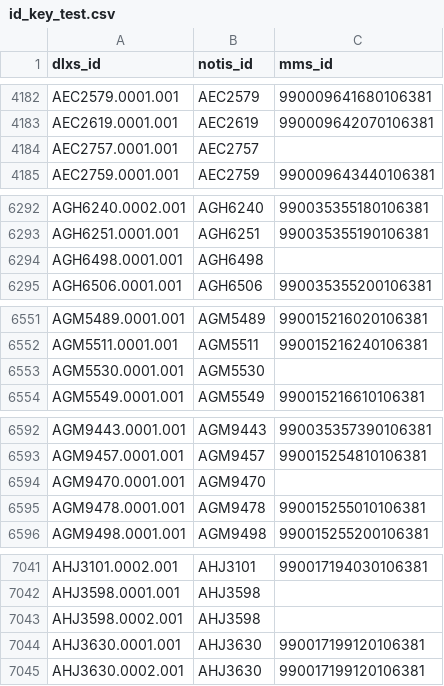
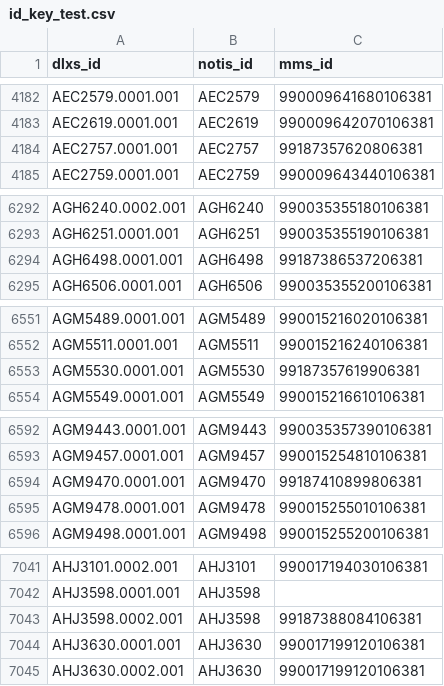
Before and after one commit to GregMcC5/moa, a CSV file: dif/id_key_test.csv, drawn as a sheet; only a part is shown, gaps mark what is left out; the diff covers the shown part only.

```diff
--- a/dif/id_key_test.csv
+++ b/dif/id_key_test.csv
@@ -4183,3 +4183,3 @@ AEC2579.0001.001,AEC2579,990009641680106381
 AEC2619.0001.001,AEC2619,990009642070106381
-AEC2757.0001.001,AEC2757,
+AEC2757.0001.001,AEC2757,99187357620806381
 AEC2759.0001.001,AEC2759,990009643440106381
@@ -6293,3 +6293,3 @@ AGH6240.0002.001,AGH6240,990035355180106381
 AGH6251.0001.001,AGH6251,990035355190106381
-AGH6498.0001.001,AGH6498,
+AGH6498.0001.001,AGH6498,99187386537206381
 AGH6506.0001.001,AGH6506,990035355200106381
@@ -6552,3 +6552,3 @@ AGM5489.0001.001,AGM5489,990015216020106381
 AGM5511.0001.001,AGM5511,990015216240106381
-AGM5530.0001.001,AGM5530,
+AGM5530.0001.001,AGM5530,99187357619906381
 AGM5549.0001.001,AGM5549,990015216610106381
@@ -6593,3 +6593,3 @@ AGM9443.0001.001,AGM9443,990035357390106381
 AGM9457.0001.001,AGM9457,990015254810106381
-AGM9470.0001.001,AGM9470,
+AGM9470.0001.001,AGM9470,99187410899806381
 AGM9478.0001.001,AGM9478,990015255010106381
@@ -7042,3 +7042,3 @@ AHJ3101.0002.001,AHJ3101,990017194030106381
 AHJ3598.0001.001,AHJ3598,
-AHJ3598.0002.001,AHJ3598,
+AHJ3598.0002.001,AHJ3598,99187388084106381
 AHJ3630.0001.001,AHJ3630,990017199120106381
```
Also changed, not shown: 10 edited cells elsewhere in this file, 2 other files.
